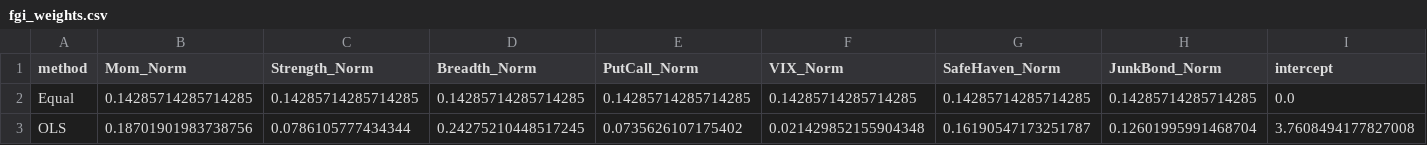
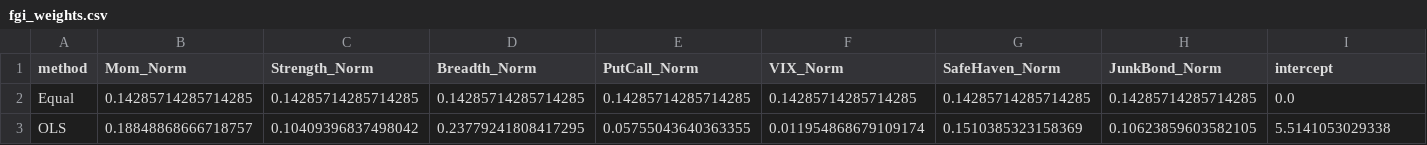
Before and after one commit to amlerdev/fgi-diploma-thesis, a CSV file: index/fgi_weights.csv, drawn as a sheet.

```diff
--- a/index/fgi_weights.csv
+++ b/index/fgi_weights.csv
@@ -2,2 +2,2 @@ method,Mom_Norm,Strength_Norm,Breadth_Norm,PutCall_Norm,VIX_Norm,SafeHaven_Norm,
 Equal,0.14285714285714285,0.14285714285714285,0.14285714285714285,0.14285714285714285,0.14285714285714285,0.14285714285714285,0.14285714285714285,0.0
-OLS,0.18701901983738756,0.0786105777434344,0.24275210448517245,0.0735626107175402,0.021429852155904348,0.16190547173251787,0.12601995991468704,3.7608494177827008
+OLS,0.18848868666718757,0.10409396837498042,0.23779241808417295,0.05755043640363355,0.011954868679109174,0.1510385323158369,0.10623859603582105,5.5141053029338
```
Also changed, not shown: components/02_stock_price_strength/stock_price_strength_normalized.csv, 4 other files.
